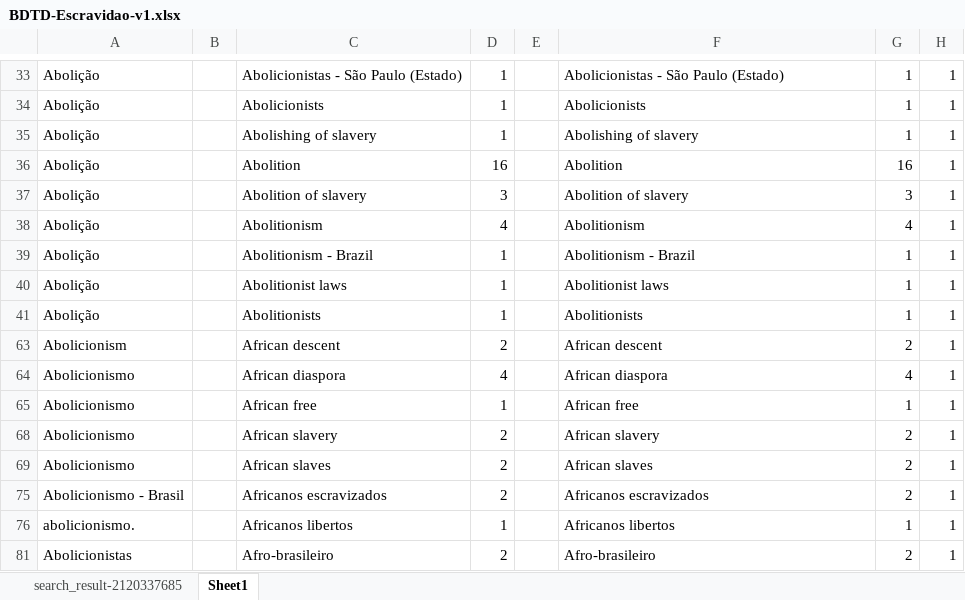
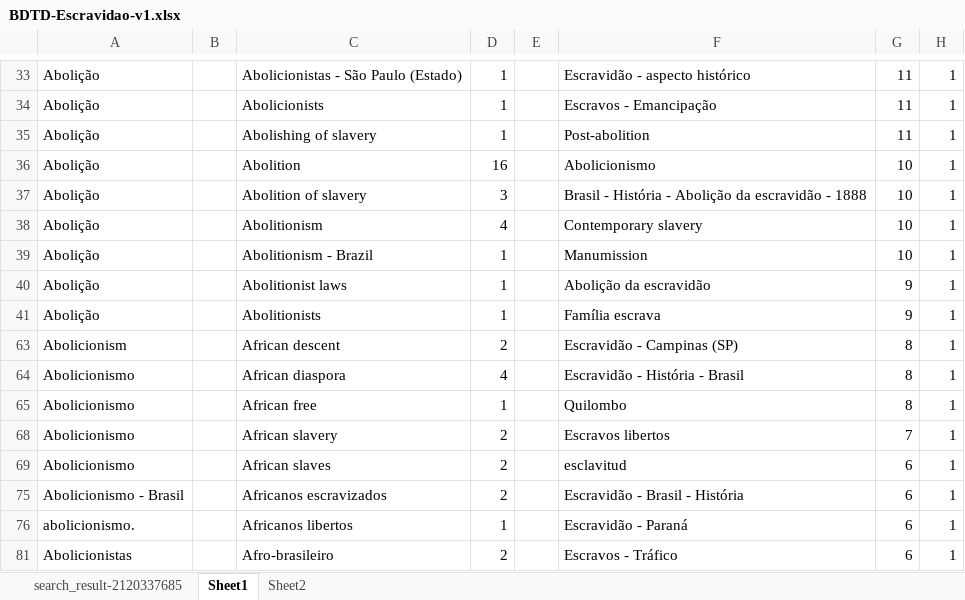
Before and after one commit to fabiocorreacordeiro/Indigenous-Slavery-KG, an Excel workbook: BDTD-Escravidao-v1.xlsx, sheet Sheet1, drawn as a sheet; only a part is shown, gaps mark what is left out; values as stored, in another font and other column widths than the file's, no borders; the diff covers the shown part only; the diff names each change by its address in the sheet, - before the commit and + after, or states it on an @@ line.

```diff
--- a/BDTD-Escravidao-v1.xlsx (sheet Sheet1)
+++ b/BDTD-Escravidao-v1.xlsx (sheet Sheet1)
+sheet tab: Sheet2
-F33: Abolicionistas - São Paulo (Estado)
+F33: Escravidão - aspecto histórico
-G33:G35: 1
+G33:G35: 11
-F34: Abolicionists
+F34: Escravos - Emancipação
-F35: Abolishing of slavery
+F35: Post-abolition
-F36: Abolition
+F36: Abolicionismo
-G36: 16
+G36: 10
-F37: Abolition of slavery
+F37: Brasil - História - Abolição da escravidão - 1888
-G37: 3
+G37: 10
-F38: Abolitionism
+F38: Contemporary slavery
-G38: 4
+G38: 10
-F39: Abolitionism - Brazil
+F39: Manumission
-G39: 1
+G39: 10
-F40: Abolitionist laws
+F40: Abolição da escravidão
-G40:G41: 1
+G40:G41: 9
-F41: Abolitionists
+F41: Família escrava
-F63: African descent
+F63: Escravidão - Campinas (SP)
-G63: 2
+G63: 8
-F64: African diaspora
+F64: Escravidão - História - Brasil
-G64: 4
+G64: 8
-F65: African free
+F65: Quilombo
-G65: 1
+G65: 8
-F68: African slavery
+F68: Escravos libertos
-G68: 2
+G68: 7
-F69: African slaves
+F69: esclavitud
-G69: 2
+G69: 6
-F75: Africanos escravizados
+F75: Escravidão - Brasil - História
-G75: 2
+G75: 6
-F76: Africanos libertos
+F76: Escravidão - Paraná
-G76: 1
+G76: 6
-F81: Afro-brasileiro
+F81: Escravos - Tráfico
-G81: 2
+G81: 6
```
Also changed, not shown: 910 edited cells elsewhere in this sheet, 5 other files.
